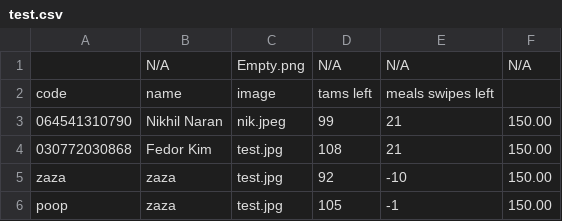
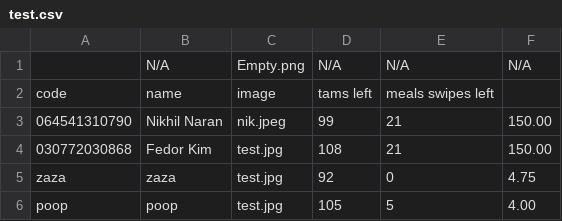
Before and after one commit to nikhil-naran/studentcard-gui, a CSV file: test.csv, drawn as a sheet.

```diff
--- a/test.csv
+++ b/test.csv
@@ -4,3 +4,3 @@ code, name, image, tams left,meals swipes left
 030772030868, Fedor Kim, test.jpg,108,21,150.00
-zaza, zaza, test.jpg,92,-10,150.00
-poop, zaza, test.jpg,105,-1,150.00
+zaza, zaza, test.jpg,92,0,4.75
+poop, poop, test.jpg,105,5,4.00
```
Also changed, not shown: out/production/studentcard-gui/test.csv, 8 other files.
